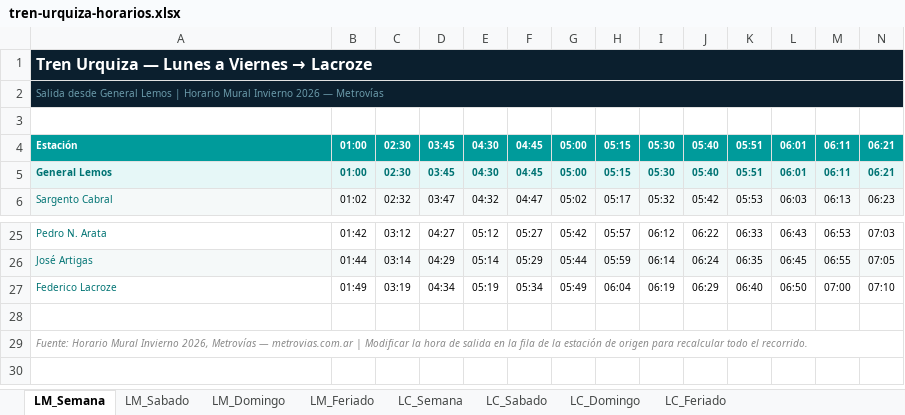
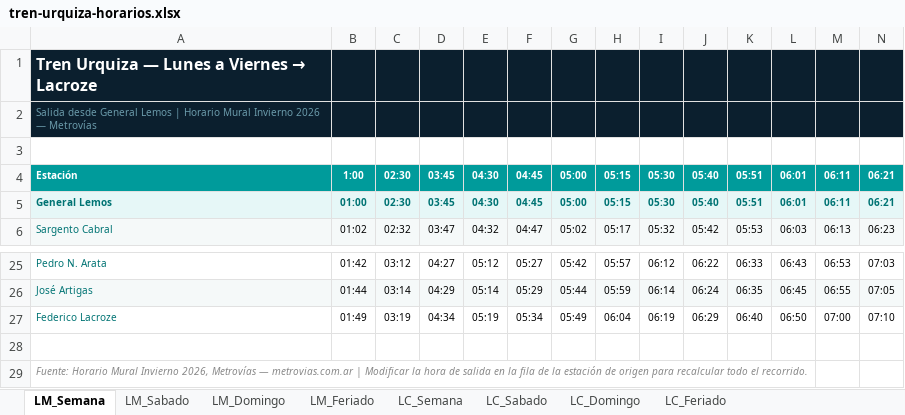
Before and after one commit to cogsagainstdamachine/tren-urquiza, an Excel workbook: tren-urquiza-horarios.xlsx, sheet LM_Semana, drawn as a sheet; only a part is shown, gaps mark what is left out; values as stored, in another font and other column widths than the file's, no borders; charts and pictures not drawn; the diff names each change by its address in the sheet, - before the commit and + after, or states it on an @@ line.

```diff
--- a/tren-urquiza-horarios.xlsx (sheet LM_Semana)
+++ b/tren-urquiza-horarios.xlsx (sheet LM_Semana)
-A1:CP1 merged
-A2:CP2 merged
-B4: 01:00
+B4: 1:00
-A29:CP29 merged
```
Also changed, not shown: sheet LC_Feriado, sheet LC_Sabado, sheet LC_Domingo, sheet LC_Semana, sheet LM_Feriado, sheet LM_Domingo, 1 more sheet, formulas that keep their value, charts or pictures.
